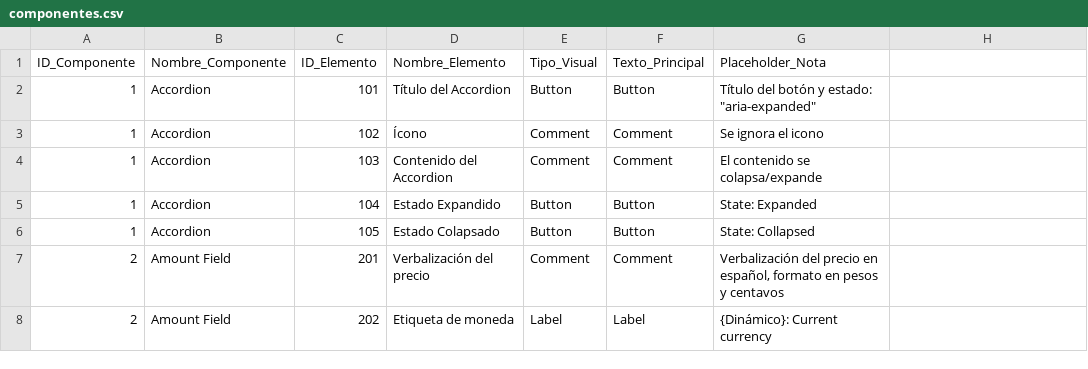
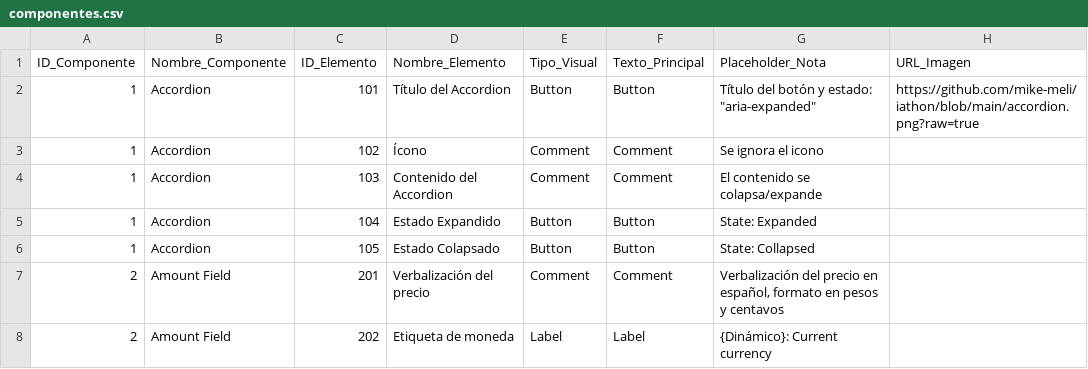
Before and after one commit to mike-meli/iathon, a CSV file: componentes.csv, drawn as a sheet; only a part is shown.

Commit message:
Prueba imagen

```diff
--- a/componentes.csv
+++ b/componentes.csv
@@ -1,3 +1,3 @@
-ID_Componente,Nombre_Componente,ID_Elemento,Nombre_Elemento,Tipo_Visual,Texto_Principal,Placeholder_Nota
-1,Accordion,101,Título del Accordion,Button,Button,"Título del botón y estado: ""aria-expanded"""
+ID_Componente,Nombre_Componente,ID_Elemento,Nombre_Elemento,Tipo_Visual,Texto_Principal,Placeholder_Nota,URL_Imagen
+1,Accordion,101,Título del Accordion,Button,Button,"Título del botón y estado: ""aria-expanded""",https://github.com/mike-meli/iathon/blob/main/accordion.png?raw=true
 1,Accordion,102,Ícono,Comment,Comment,"Se ignora el icono"
```
